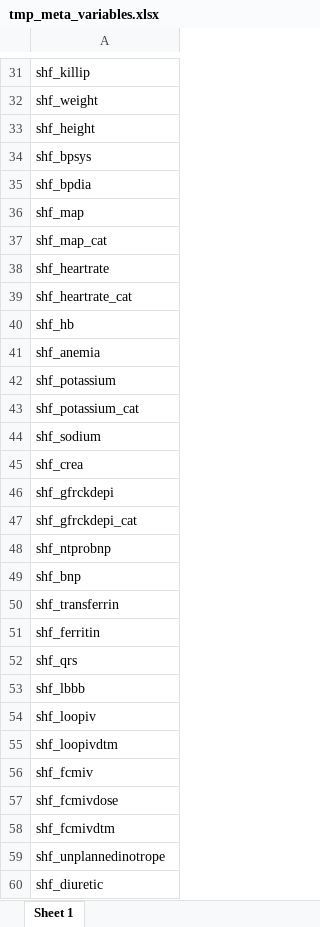
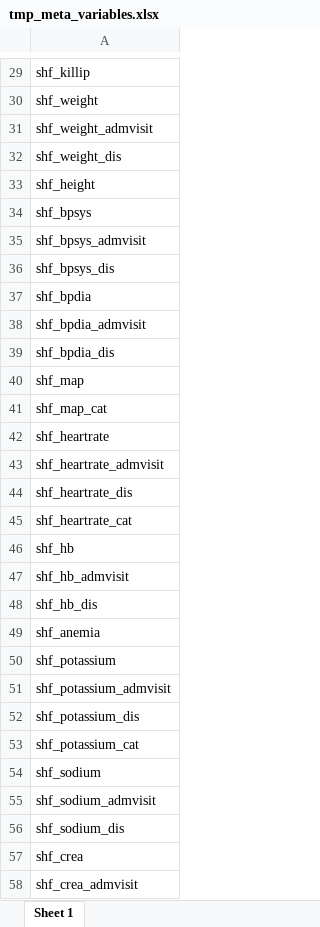
Before and after one commit to KIHeartFailure/shfdb4dm, an Excel workbook: metadata/tmp_meta_variables.xlsx, sheet Sheet 1, drawn as a sheet; only a part is shown, gaps mark what is left out; the shorter side is filled out with more unchanged rows; values as stored, in another font and other column widths than the file's, no borders; the diff covers the shown part only; the diff names each change by its address in the sheet, - before the commit and + after, or states it on an @@ line.

```diff
--- a/metadata/tmp_meta_variables.xlsx (sheet Sheet 1)
+++ b/metadata/tmp_meta_variables.xlsx (sheet Sheet 1)
+row 31: shf_weight_admvisit
+row 32: shf_weight_dis
+row 35: shf_bpsys_admvisit
+row 36: shf_bpsys_dis
+row 38: shf_bpdia_admvisit
+row 39: shf_bpdia_dis
+row 43: shf_heartrate_admvisit
+row 44: shf_heartrate_dis
+row 47: shf_hb_admvisit
+row 48: shf_hb_dis
+row 51: shf_potassium_admvisit
+row 52: shf_potassium_dis
+row 55: shf_sodium_admvisit
+row 56: shf_sodium_dis
+row 58: shf_crea_admvisit
```
Also changed, not shown: 10 added rows, 3 removed rows and 1 edited cell elsewhere in this sheet, metadata/meta_variables.xlsx, 28 other files.
